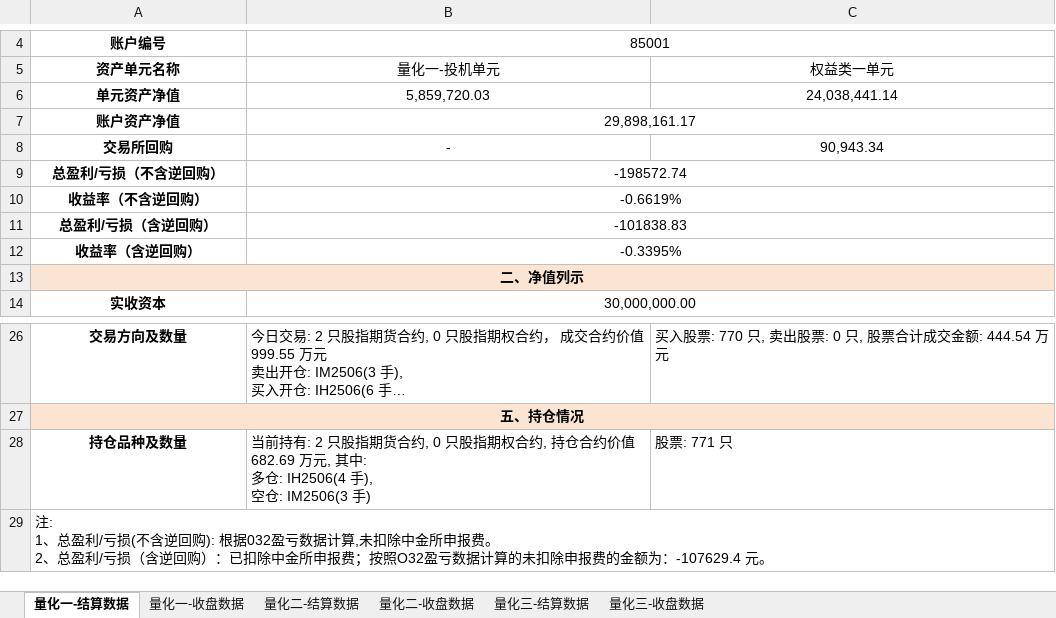
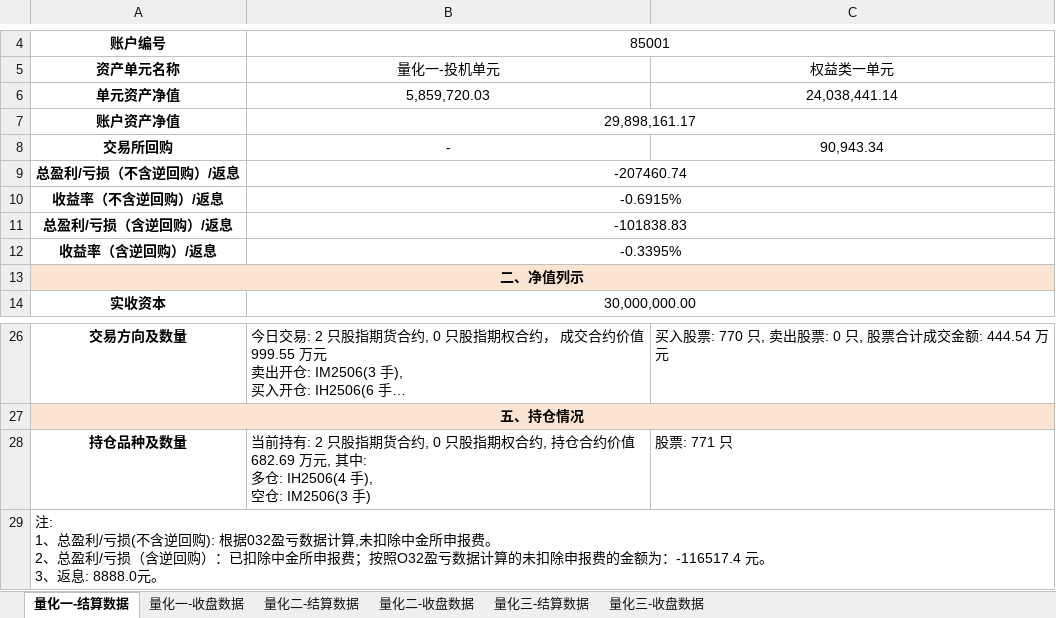
Before and after one commit to lishengze/python-study, an Excel workbook: template/5.29/量化业务日报-2025-05-29.xlsx, sheet 量化一-结算数据, drawn as a sheet; only a part is shown, gaps mark what is left out; long unchanged cells end in …; values as stored, in another font and other column widths than the file's, no borders; charts and pictures not drawn; removed rows and columns are numbered as before the commit, all else as after; ↵ is a line break in a cell; the diff names each change by its address in the sheet, - before the commit and + after, or states it on an @@ line.

```diff
--- a/template/5.29/量化业务日报-2025-05-29.xlsx (sheet 量化一-结算数据)
+++ b/template/5.29/量化业务日报-2025-05-29.xlsx (sheet 量化一-结算数据)
-row 9: 总盈利/亏损（不含逆回购） | -198572.74
-row 10: 收益率（不含逆回购） | -0.6619%
+row 9: 总盈利/亏损（不含逆回购）/返息 | -207460.74
+row 10: 收益率（不含逆回购）/返息 | -0.6915%
-A11: 总盈利/亏损（含逆回购）
+A11: 总盈利/亏损（含逆回购）/返息
-A12: 收益率（含逆回购）
+A12: 收益率（含逆回购）/返息
-A29: …金额为：-107629.4 元。
+A29: …金额为：-116517.4 元。 ↵ 3、返息: 8888.0元。
```
Also changed, not shown: sheet 量化三-收盘数据, sheet 量化一-收盘数据, sheet 量化三-结算数据, sheet 量化二-结算数据, sheet 量化二-收盘数据, charts or pictures, template/5.29/净值.xlsx, 13 other files.
